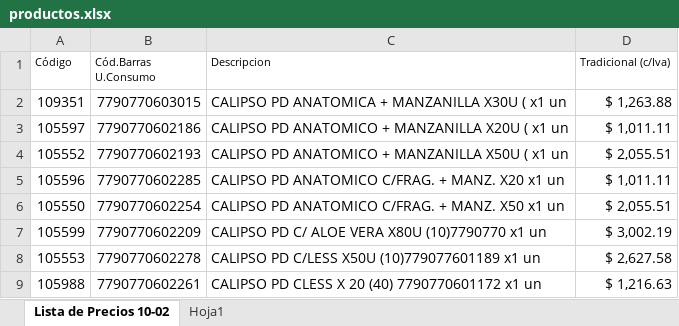
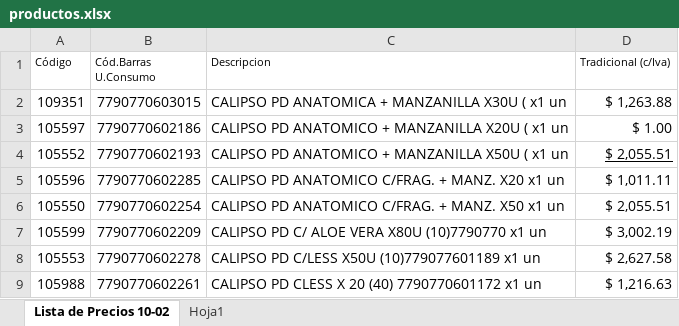
Before and after one commit to lucanton2203/catalogo-damar, an Excel workbook: data/productos.xlsx, sheet Lista de Precios 10-02, drawn as a sheet; only a part is shown; values as stored, in another font and other column widths than the file's, no borders; the diff names each change by its address in the sheet, - before the commit and + after, or states it on an @@ line.

Commit message:
Actualizar catalogo

```diff
--- a/data/productos.xlsx (sheet Lista de Precios 10-02)
+++ b/data/productos.xlsx (sheet Lista de Precios 10-02)
-D3 (Tradicional (c/Iva)): $ 1,011.11
+D3 (Tradicional (c/Iva)): $ 1.00
-D4 underline: off
+D4 underline: on
```
